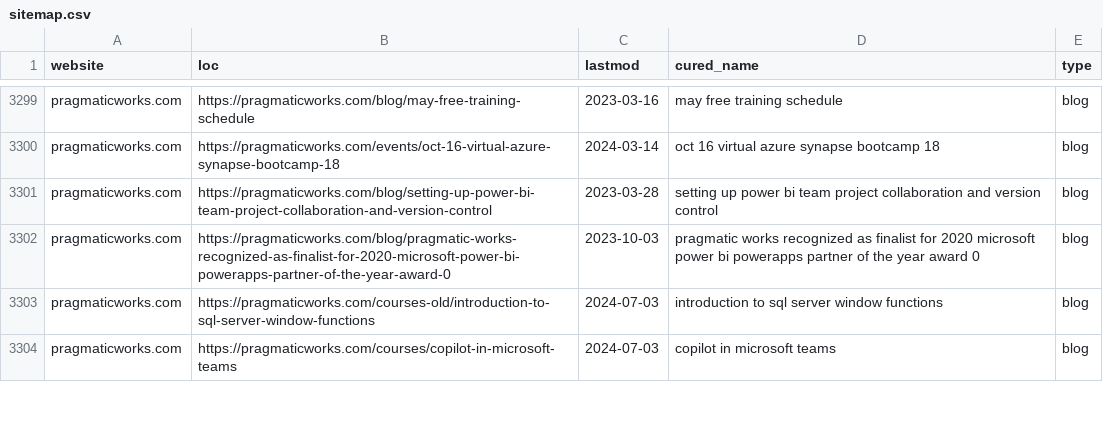
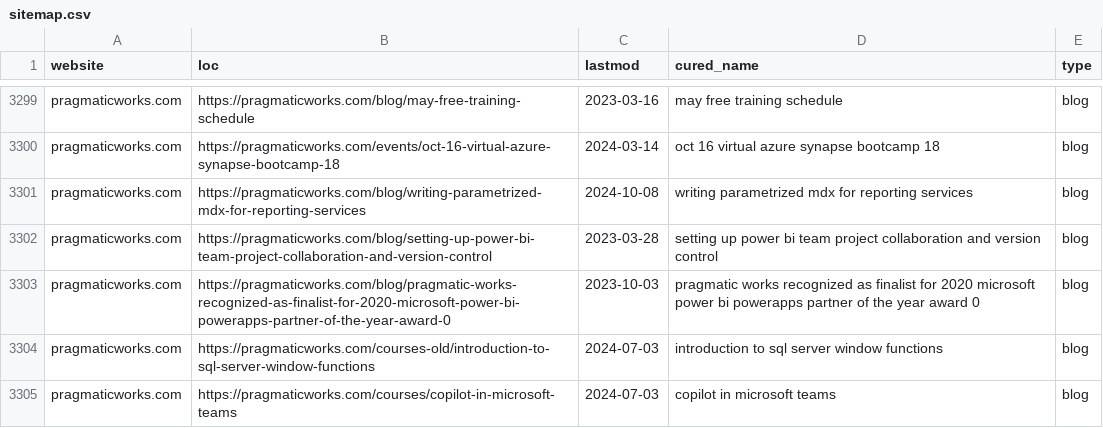
Before and after one commit to julian-passebecq/newsai_script, a CSV file: data/sitemap.csv, drawn as a sheet; only a part is shown, gaps mark what is left out; the diff covers the shown part only; the diff names each change by its address in the sheet, - before the commit and + after, or states it on an @@ line.

```diff
--- a/data/sitemap.csv
+++ b/data/sitemap.csv
+row 3301: pragmaticworks.com | https://pragmaticworks.com/blog/writing-parametrized-mdx-for-reporting-services | 2024-10-08 | writing parametrized mdx for reporting services | blog
```
Also changed, not shown: 5 added rows, 4 removed rows, 1 moved row and 3 edited cells elsewhere in this file, data/article_blog.csv.
